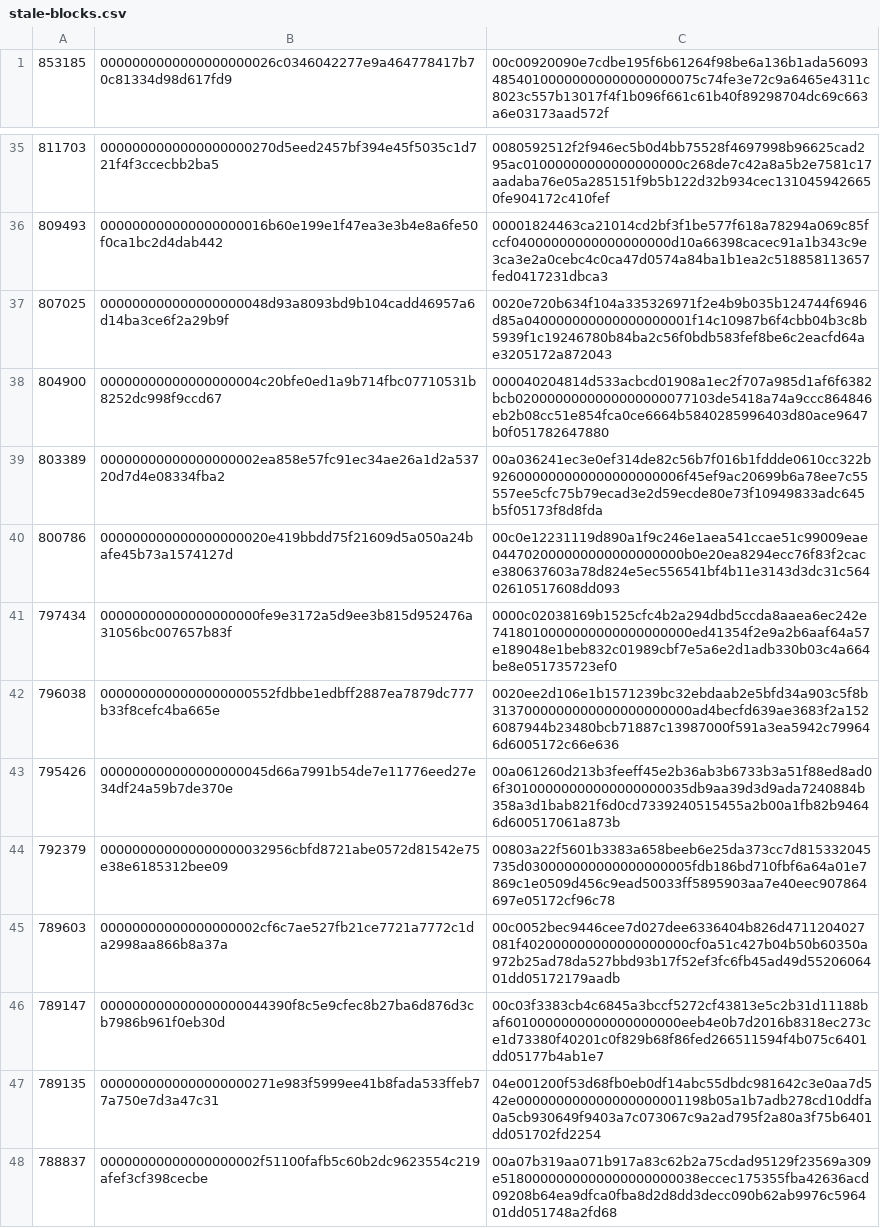
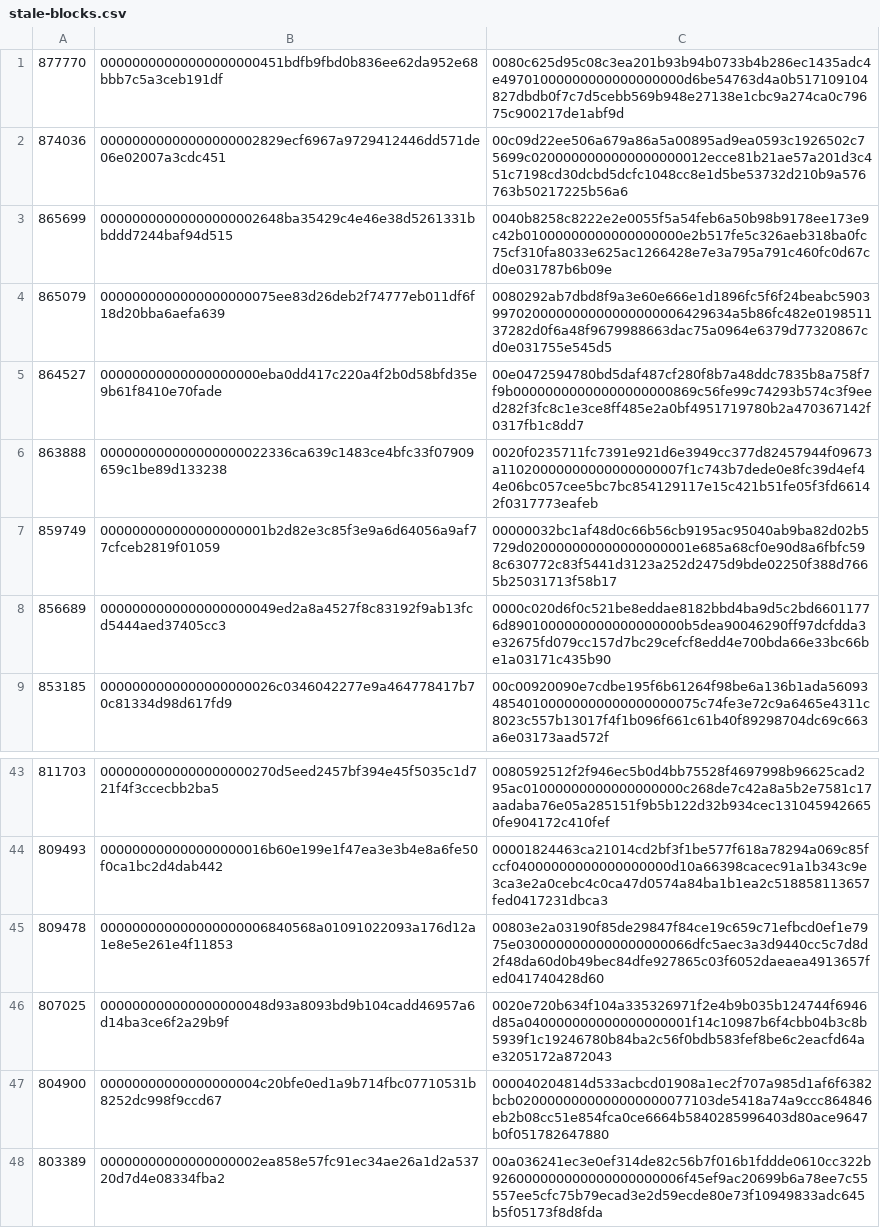
Before and after one commit to bitcoin-data/stale-blocks, a CSV file: stale-blocks.csv, drawn as a sheet; only a part is shown, gaps mark what is left out; the shorter side is filled out with more unchanged rows; the diff names each change by its address in the sheet, - before the commit and + after, or states it on an @@ line.

Commit message:
Add a few more stale blocks

```diff
--- a/stale-blocks.csv
+++ b/stale-blocks.csv
+row 1: 877770 | 00000000000000000000451bdfb9fbd0b836ee62da952e68bbb7c5a3ceb191df | 0080c625d95c08c3ea201b93b94b0733b4b286ec1435adc4e49701000000000000000000d6be54763d4a0b517109104827dbdb0f7c7d5cebb569b948e27138e1cbc9a274ca0c79675c900217de1abf9d
+row 2: 874036 | 00000000000000000002829ecf6967a9729412446dd571de06e02007a3cdc451 | 00c09d22ee506a679a86a5a00895ad9ea0593c1926502c75699c0200000000000000000012ecce81b21ae57a201d3c451c7198cd30dcbd5dcfc1048cc8e1d5be53732d210b9a576763b50217225b56a6
+row 3: 865699 | 00000000000000000002648ba35429c4e46e38d5261331bbddd7244baf94d515 | 0040b8258c8222e2e0055f5a54feb6a50b98b9178ee173e9c42b01000000000000000000e2b517fe5c326aeb318ba0fc75cf310fa8033e625ac1266428e7e3a795a791c460fc0d67cd0e031787b6b09e
+row 4: 865079 | 0000000000000000000075ee83d26deb2f74777eb011df6f18d20bba6aefa639 | 0080292ab7dbd8f9a3e60e666e1d1896fc5f6f24beabc5903997020000000000000000006429634a5b86fc482e019851137282d0f6a48f9679988663dac75a0964e6379d77320867cd0e031755e545d5
+row 5: 864527 | 00000000000000000000eba0dd417c220a4f2b0d58bfd35e9b61f8410e70fade | 00e0472594780bd5daf487cf280f8b7a48ddc7835b8a758f7f9b00000000000000000000869c56fe99c74293b574c3f9eed282f3fc8c1e3ce8ff485e2a0bf4951719780b2a470367142f0317fb1c8dd7
+row 6: 863888 | 000000000000000000022336ca639c1483ce4bfc33f07909659c1be89d133238 | 0020f0235711fc7391e921d6e3949cc377d82457944f09673a11020000000000000000007f1c743b7dede0e8fc39d4ef44e06bc057cee5bc7bc854129117e15c421b51fe05f3fd66142f0317773eafeb
+row 7: 859749 | 000000000000000000001b2d82e3c85f3e9a6d64056a9af77cfceb2819f01059 | 00000032bc1af48d0c66b56cb9195ac95040ab9ba82d02b5729d020000000000000000001e685a68cf0e90d8a6fbfc598c630772c83f5441d3123a252d2475d9bde02250f388d7665b25031713f58b17
+row 8: 856689 | 0000000000000000000049ed2a8a4527f8c83192f9ab13fcd5444aed37405cc3 | 0000c020d6f0c521be8eddae8182bbd4ba9d5c2bd66011776d8901000000000000000000b5dea90046290ff97dcfdda3e32675fd079cc157d7bc29cefcf8edd4e700bda66e33bc66be1a03171c435b90
+row 45: 809478 | 000000000000000000006840568a01091022093a176d12a1e8e5e261e4f11853 | 00803e2a03190f85de29847f84ce19c659c71efbcd0ef1e7975e0300000000000000000066dfc5aec3a3d9440cc5c7d8d2f48da60d0b49bec84dfe927865c03f6052daeaea4913657fed041740428d60
```
